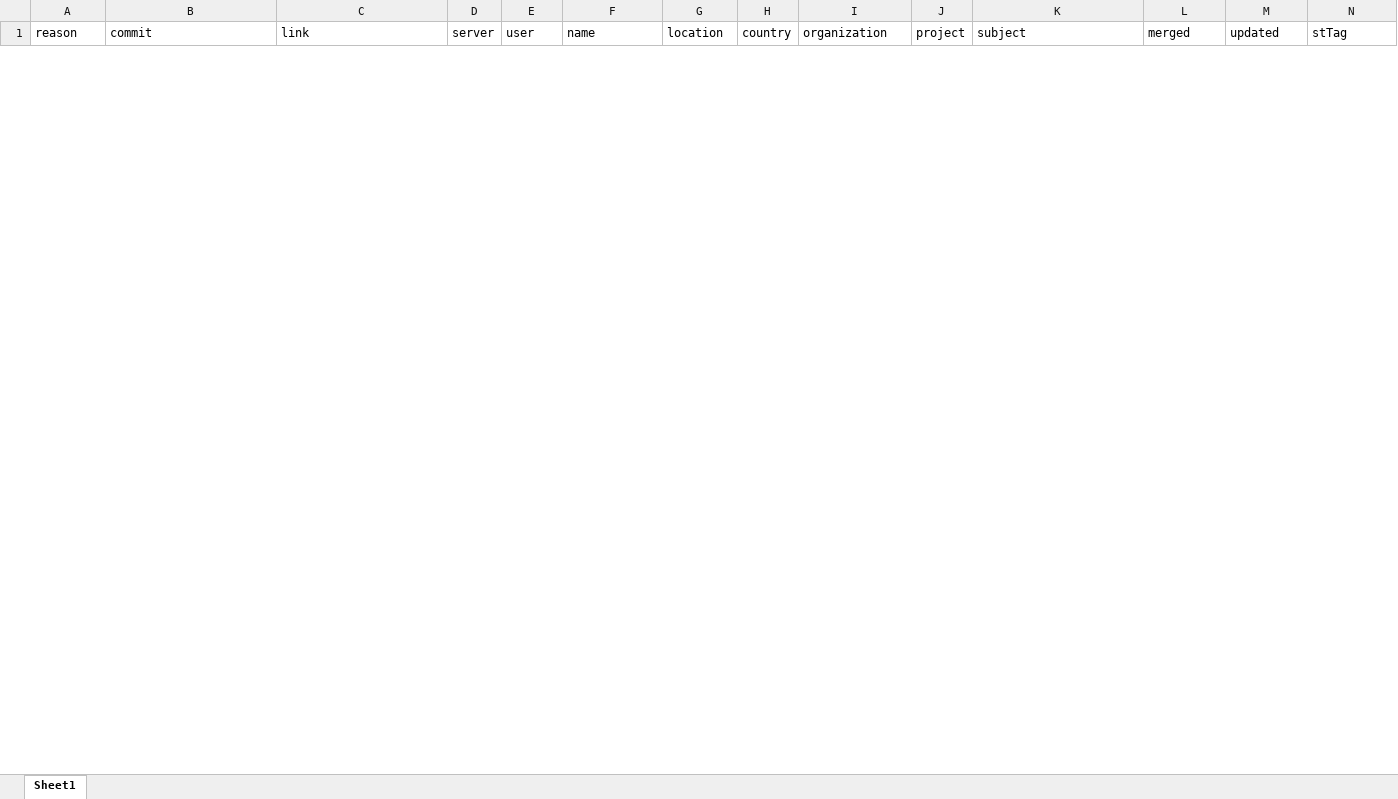
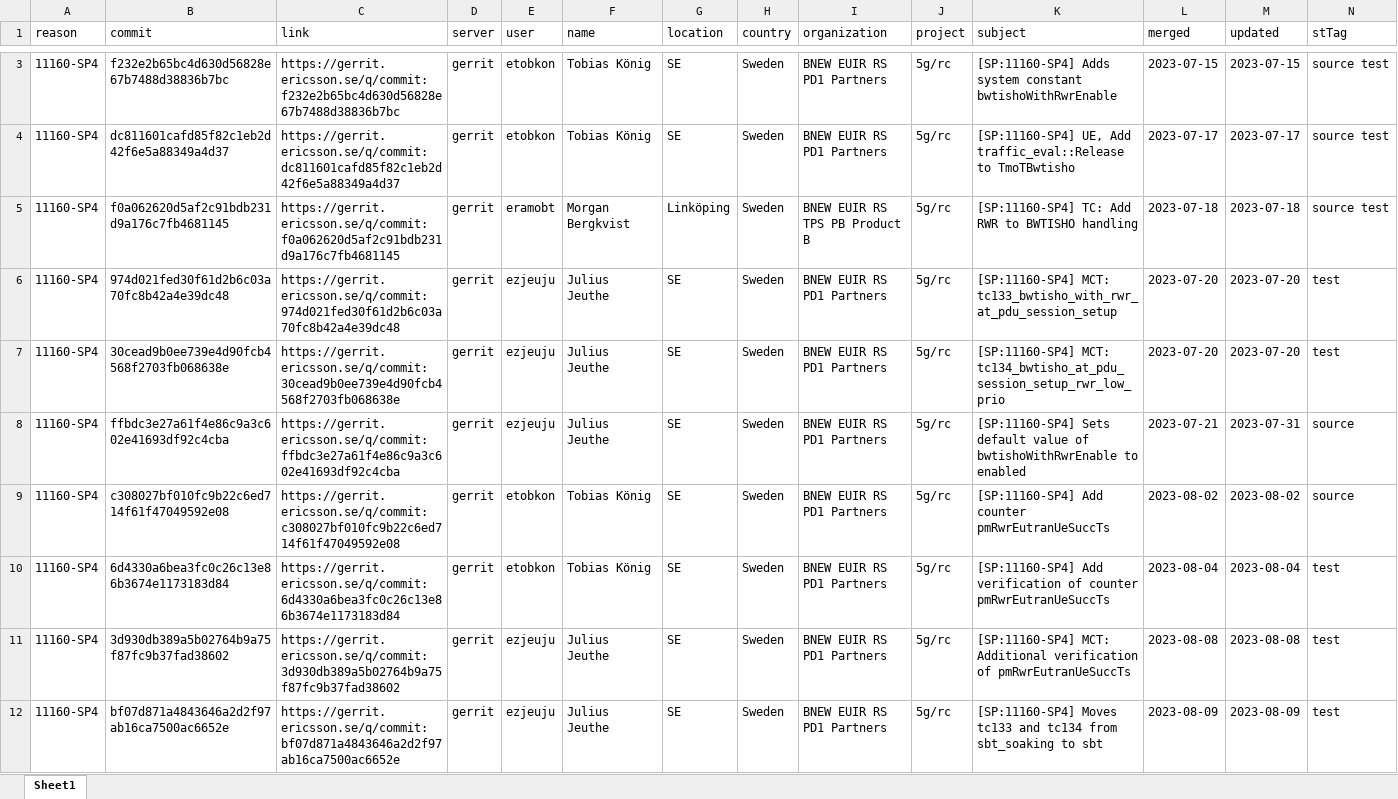
Before and after one commit to henrylee746/team-metrics-dashboard, an Excel workbook: backend/csv/modifiedData.xlsx, sheet Sheet1, drawn as a sheet; only a part is shown, gaps mark what is left out; values as stored, in another font and other column widths than the file's, no borders; rows hold the shown columns only; the diff covers the shown part only; the diff names each change by its address in the sheet, - before the commit and + after, or states it on an @@ line.

```diff
--- a/backend/csv/modifiedData.xlsx (sheet Sheet1)
+++ b/backend/csv/modifiedData.xlsx (sheet Sheet1)
+row 3: 11160-SP4 | f232e2b65bc4d630d56828e67b7488d38836b7bc | https://gerrit.ericsson.se/q/commit:f232e2b65bc4d630d56828e67b7488d38836b7bc | gerrit | etobkon | Tobias König | SE | Sweden | BNEW EUIR RS PD1 Partners | 5g/rc | [SP:11160-SP4] Adds system constant bwtishoWithRwrEnable | 2023-07-15 | 2023-07-15 | source test
+row 4: 11160-SP4 | dc811601cafd85f82c1eb2d42f6e5a88349a4d37 | https://gerrit.ericsson.se/q/commit:dc811601cafd85f82c1eb2d42f6e5a88349a4d37 | gerrit | etobkon | Tobias König | SE | Sweden | BNEW EUIR RS PD1 Partners | 5g/rc | [SP:11160-SP4] UE, Add traffic_eval::Release to TmoTBwtisho | 2023-07-17 | 2023-07-17 | source test
+row 5: 11160-SP4 | f0a062620d5af2c91bdb231d9a176c7fb4681145 | https://gerrit.ericsson.se/q/commit:f0a062620d5af2c91bdb231d9a176c7fb4681145 | gerrit | eramobt | Morgan Bergkvist | Linköping | Sweden | BNEW EUIR RS TPS PB Product B | 5g/rc | [SP:11160-SP4] TC: Add RWR to BWTISHO handling | 2023-07-18 | 2023-07-18 | source test
+row 6: 11160-SP4 | 974d021fed30f61d2b6c03a70fc8b42a4e39dc48 | https://gerrit.ericsson.se/q/commit:974d021fed30f61d2b6c03a70fc8b42a4e39dc48 | gerrit | ezjeuju | Julius Jeuthe | SE | Sweden | BNEW EUIR RS PD1 Partners | 5g/rc | [SP:11160-SP4] MCT: tc133_bwtisho_with_rwr_at_pdu_session_setup | 2023-07-20 | 2023-07-20 | test
+row 7: 11160-SP4 | 30cead9b0ee739e4d90fcb4568f2703fb068638e | https://gerrit.ericsson.se/q/commit:30cead9b0ee739e4d90fcb4568f2703fb068638e | gerrit | ezjeuju | Julius Jeuthe | SE | Sweden | BNEW EUIR RS PD1 Partners | 5g/rc | [SP:11160-SP4] MCT: tc134_bwtisho_at_pdu_session_setup_rwr_low_prio | 2023-07-20 | 2023-07-20 | test
+row 8: 11160-SP4 | ffbdc3e27a61f4e86c9a3c602e41693df92c4cba | https://gerrit.ericsson.se/q/commit:ffbdc3e27a61f4e86c9a3c602e41693df92c4cba | gerrit | ezjeuju | Julius Jeuthe | SE | Sweden | BNEW EUIR RS PD1 Partners | 5g/rc | [SP:11160-SP4] Sets default value of bwtishoWithRwrEnable to enabled | 2023-07-21 | 2023-07-31 | source
+row 9: 11160-SP4 | c308027bf010fc9b22c6ed714f61f47049592e08 | https://gerrit.ericsson.se/q/commit:c308027bf010fc9b22c6ed714f61f47049592e08 | gerrit | etobkon | Tobias König | SE | Sweden | BNEW EUIR RS PD1 Partners | 5g/rc | [SP:11160-SP4] Add counter pmRwrEutranUeSuccTs | 2023-08-02 | 2023-08-02 | source
+row 10: 11160-SP4 | 6d4330a6bea3fc0c26c13e86b3674e1173183d84 | https://gerrit.ericsson.se/q/commit:6d4330a6bea3fc0c26c13e86b3674e1173183d84 | gerrit | etobkon | Tobias König | SE | Sweden | BNEW EUIR RS PD1 Partners | 5g/rc | [SP:11160-SP4] Add verification of counter pmRwrEutranUeSuccTs | 2023-08-04 | 2023-08-04 | test
+row 11: 11160-SP4 | 3d930db389a5b02764b9a75f87fc9b37fad38602 | https://gerrit.ericsson.se/q/commit:3d930db389a5b02764b9a75f87fc9b37fad38602 | gerrit | ezjeuju | Julius Jeuthe | SE | Sweden | BNEW EUIR RS PD1 Partners | 5g/rc | [SP:11160-SP4] MCT: Additional verification of pmRwrEutranUeSuccTs | 2023-08-08 | 2023-08-08 | test
+row 12: 11160-SP4 | bf07d871a4843646a2d2f97ab16ca7500ac6652e | https://gerrit.ericsson.se/q/commit:bf07d871a4843646a2d2f97ab16ca7500ac6652e | gerrit | ezjeuju | Julius Jeuthe | SE | Sweden | BNEW EUIR RS PD1 Partners | 5g/rc | [SP:11160-SP4] Moves tc133 and tc134 from sbt_soaking to sbt | 2023-08-09 | 2023-08-09 | test
```
Also changed, not shown: 5 added rows and 8 removed rows elsewhere in this sheet, backend/csv/churnQuery.xlsx, 11 other files.
